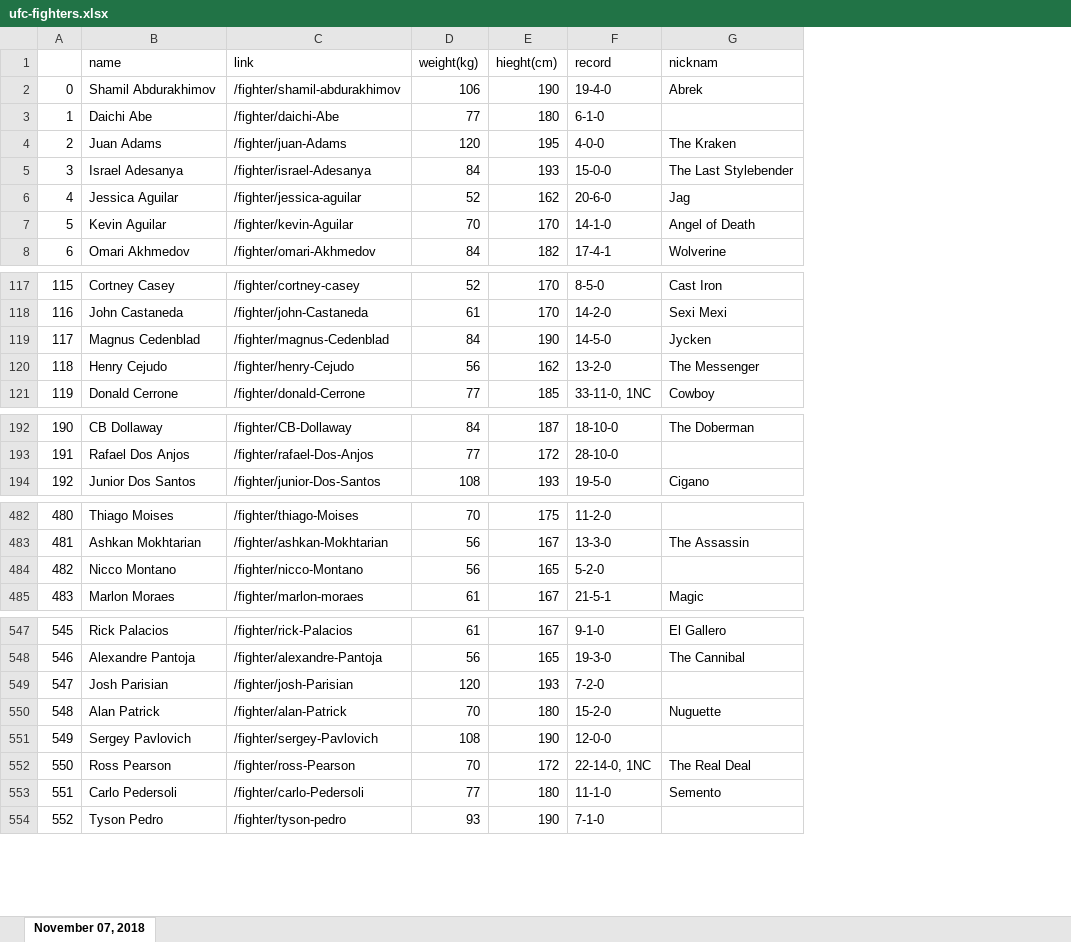
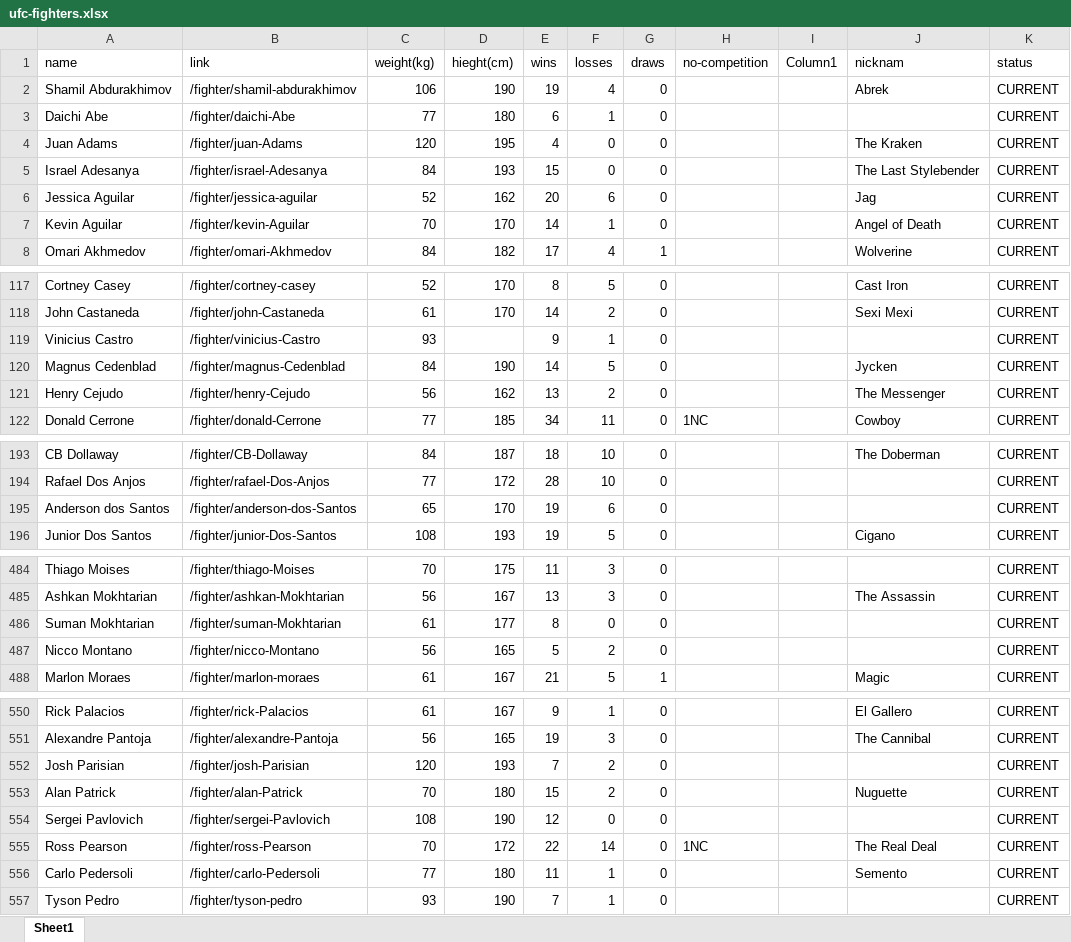
Before and after one commit to mdarwish/WebCrawling, an Excel workbook: Tutorials/UFC.mma/ufc-fighters.xlsx, sheet Sheet1, drawn as a sheet; only a part is shown, gaps mark what is left out; values as stored, in another font and other column widths than the file's, no cell formats; table styles not drawn; removed rows and columns are numbered as before the commit, all else as after; the diff names each change by its address in the sheet, - before the commit and + after, or states it on an @@ line.

Commit message:
enhancements to fighters2excel

```diff
--- a/Tutorials/UFC.mma/ufc-fighters.xlsx (sheet Sheet1)
+++ b/Tutorials/UFC.mma/ufc-fighters.xlsx (sheet Sheet1)
-sheet tab: November 07, 2018
+sheet tab: Sheet1
-column A, rows 2-8: 0 | 1 | 2 | 3 | 4 | 5 | 6; rows 117-121: 115 | 116 | 117 | 118 | 119; rows 192-194: 190 | 191 | 192; rows 482-485: 480 | 481 | 482 | 483; rows 547-554: 545 | 546 | 547 | 548 | 549 | 550 | 551 | 552
-column F (record), rows 2-8: 19-4-0 | 6-1-0 | 4-0-0 | 15-0-0 | 20-6-0 | 14-1-0 | 17-4-1; rows 117-121: 8-5-0 | 14-2-0 | 14-5-0 | 13-2-0 | 33-11-0, 1NC; rows 192-194: 18-10-0 | 28-10-0 | 19-5-0; rows 482-485: 11-2-0 | 13-3-0 | 5-2-0 | 21-5-1; rows 547-554: 9-1-0 | 19-3-0 | 7-2-0 | 15-2-0 | 12-0-0 | 22-14-0, 1NC | 11-1-0 | 7-1-0
+column E (wins), rows 2-8: 19 | 6 | 4 | 15 | 20 | 14 | 17; rows 117-118: 8 | 14; rows 120-122: 14 | 13 | 34; rows 193-194: 18 | 28; row 196: 19; rows 484-485: 11 | 13; rows 487-488: 5 | 21; rows 550-557: 9 | 19 | 7 | 15 | 12 | 22 | 11 | 7
+column F (losses), rows 2-8: 4 | 1 | 0 | 0 | 6 | 1 | 4; rows 117-118: 5 | 2; rows 120-122: 5 | 2 | 11; rows 193-194: 10 | 10; row 196: 5; rows 484-485: 3 | 3; rows 487-488: 2 | 5; rows 550-557: 1 | 3 | 2 | 2 | 0 | 14 | 1 | 1
+column G (draws), rows 2-8: 0 | 0 | 0 | 0 | 0 | 0 | 1; rows 117-118: 0 | 0; rows 120-122: all 0; rows 193-194: 0 | 0; row 196: 0; rows 484-485: 0 | 0; rows 487-488: 0 | 1; rows 550-557: all 0
+column H (no-competition), row 122: 1NC; row 555: 1NC
+column I (Column1), empty
+column K (status), rows 2-8: all CURRENT; rows 117-118: CURRENT | CURRENT; rows 120-122: all CURRENT; rows 193-194: CURRENT | CURRENT; row 196: CURRENT; rows 484-485: CURRENT | CURRENT; rows 487-488: CURRENT | CURRENT; rows 550-557: all CURRENT
+row 119: Vinicius Castro | /fighter/vinicius-Castro | 93 |  | 9 | 1 | 0 |  |  |  | CURRENT
+row 195: Anderson dos Santos | /fighter/anderson-dos-Santos | 65 | 170 | 19 | 6 | 0 |  |  |  | CURRENT
+row 486: Suman Mokhtarian | /fighter/suman-Mokhtarian | 61 | 177 | 8 | 0 | 0 |  |  |  | CURRENT
-A554 (name): Sergey Pavlovich
+A554 (name): Sergei Pavlovich
-B554 (link): /fighter/sergey-Pavlovich
+B554 (link): /fighter/sergei-Pavlovich
```
Also changed, not shown: cell formats, 4 other files.
